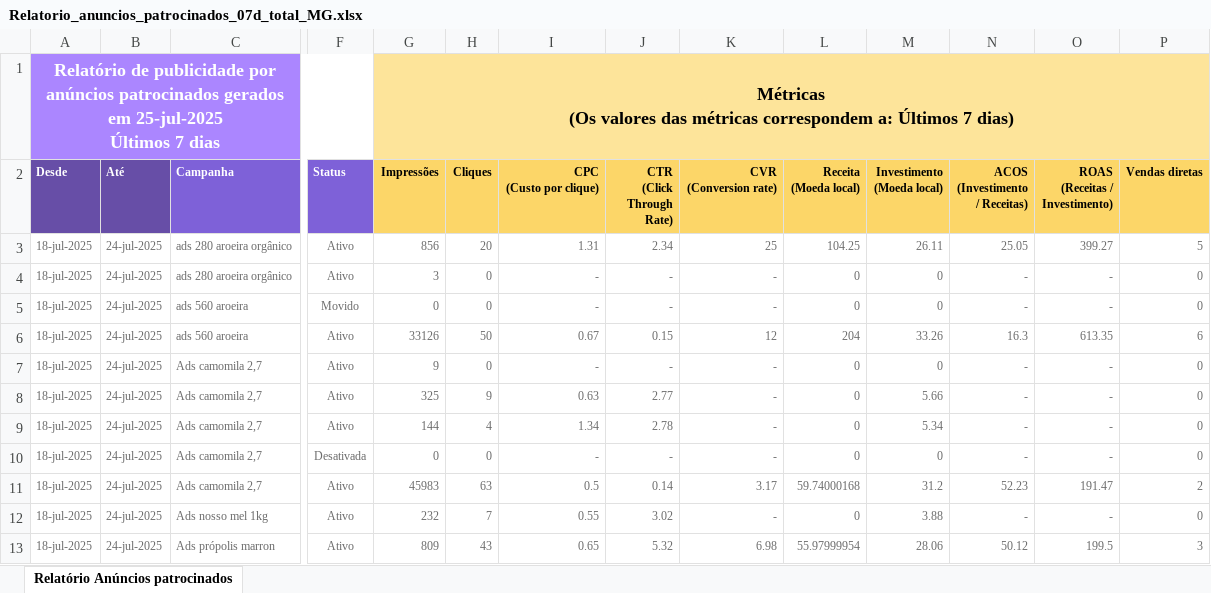
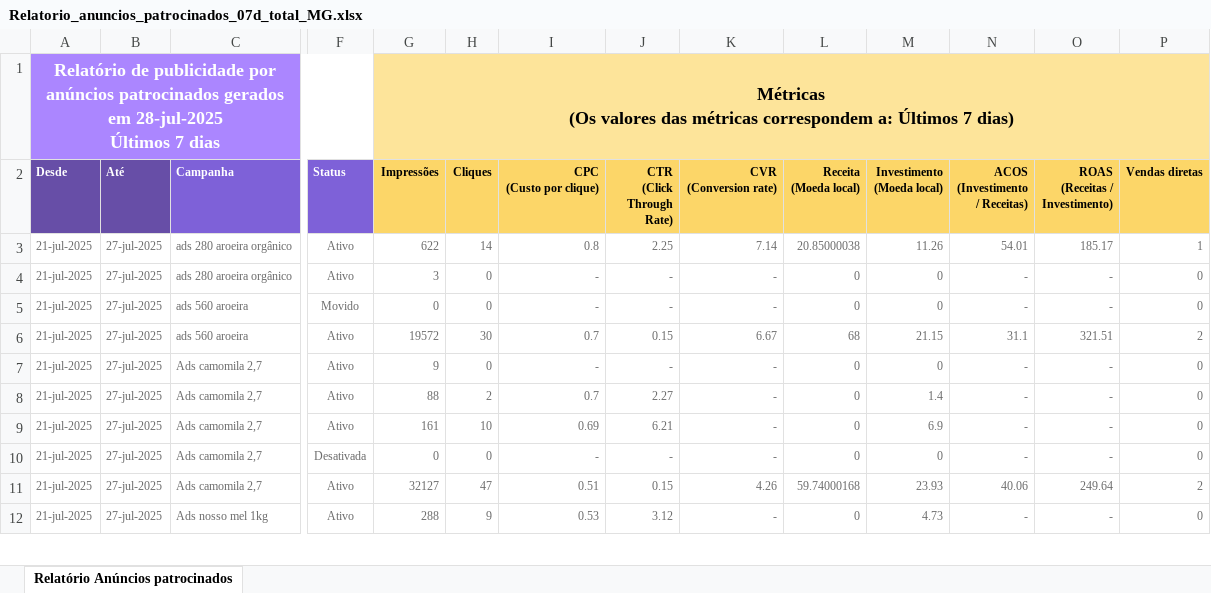
Before and after one commit to DanielDelfim/meli, an Excel workbook: Relatorio_anuncios_patrocinados_07d_total_MG.xlsx, sheet Relatório Anúncios patrocinados, drawn as a sheet; only a part is shown, gaps mark what is left out; values as stored, in another font and other column widths than the file's, no borders; removed rows and columns are numbered as before the commit, all else as after; rows hold the shown columns only; ↵ is a line break in a cell; the diff covers the shown part only; the diff names each change by its address in the sheet, - before the commit and + after, or states it on an @@ line.

```diff
--- a/Relatorio_anuncios_patrocinados_07d_total_MG.xlsx (sheet Relatório Anúncios patrocinados)
+++ b/Relatorio_anuncios_patrocinados_07d_total_MG.xlsx (sheet Relatório Anúncios patrocinados)
-A1 (Desde): …gerados em 25-jul-2025 ↵ Últimos 7…
+A1 (Desde): …gerados em 28-jul-2025 ↵ Últimos 7…
-row 3: 18-jul-2025 | 24-jul-2025 | ads 280 aroeira orgânico | Ativo | 856 | 20 | 1.31 | 2.34 | 25 | 104.25 | 26.11 | 25.05 | 399.27 | 5
+row 3: 21-jul-2025 | 27-jul-2025 | ads 280 aroeira orgânico | Ativo | 622 | 14 | 0.8 | 2.25 | 7.14 | 20.85000038 | 11.26 | 54.01 | 185.17 | 1
-A4:A5 (Desde): 18-jul-2025
+A4:A5 (Desde): 21-jul-2025
-B4:B5 (Até): 24-jul-2025
+B4:B5 (Até): 27-jul-2025
-row 6: 18-jul-2025 | 24-jul-2025 | ads 560 aroeira | Ativo | 33126 | 50 | 0.67 | 0.15 | 12 | 204 | 33.26 | 16.3 | 613.35 | 6
+row 6: 21-jul-2025 | 27-jul-2025 | ads 560 aroeira | Ativo | 19572 | 30 | 0.7 | 0.15 | 6.67 | 68 | 21.15 | 31.1 | 321.51 | 2
-A7:A12 (Desde): 18-jul-2025
+A7:A12 (Desde): 21-jul-2025
-B7:B12 (Até): 24-jul-2025
+B7:B12 (Até): 27-jul-2025
-G8 (Impressões): 325
+G8 (Impressões): 88
-H8 (Cliques): 9
+H8 (Cliques): 2
-I8 (CPC (Custo por clique)): 0.63
+I8 (CPC (Custo por clique)): 0.7
-J8 (CTR (Click Through Rate)): 2.77
+J8 (CTR (Click Through Rate)): 2.27
-M8 (Investimento (Moeda local)): 5.66
+M8 (Investimento (Moeda local)): 1.4
-G9 (Impressões): 144
+G9 (Impressões): 161
-H9 (Cliques): 4
+H9 (Cliques): 10
-I9 (CPC (Custo por clique)): 1.34
+I9 (CPC (Custo por clique)): 0.69
-J9 (CTR (Click Through Rate)): 2.78
+J9 (CTR (Click Through Rate)): 6.21
-M9 (Investimento (Moeda local)): 5.34
+M9 (Investimento (Moeda local)): 6.9
-G11 (Impressões): 45983
+G11 (Impressões): 32127
-H11 (Cliques): 63
+H11 (Cliques): 47
-I11 (CPC (Custo por clique)): 0.5
+I11 (CPC (Custo por clique)): 0.51
-J11 (CTR (Click Through Rate)): 0.14
+J11 (CTR (Click Through Rate)): 0.15
-K11 (CVR (Conversion rate)): 3.17
+K11 (CVR (Conversion rate)): 4.26
-M11 (Investimento (Moeda local)): 31.2
+M11 (Investimento (Moeda local)): 23.93
-N11 (ACOS (Investimento / Receitas)): 52.23
+N11 (ACOS (Investimento / Receitas)): 40.06
-O11 (ROAS (Receitas / Investimento)): 191.47
+O11 (ROAS (Receitas / Investimento)): 249.64
-G12 (Impressões): 232
+G12 (Impressões): 288
-H12 (Cliques): 7
+H12 (Cliques): 9
-I12 (CPC (Custo por clique)): 0.55
+I12 (CPC (Custo por clique)): 0.53
-J12 (CTR (Click Through Rate)): 3.02
+J12 (CTR (Click Through Rate)): 3.12
-M12 (Investimento (Moeda local)): 3.88
+M12 (Investimento (Moeda local)): 4.73
-row 13: 18-jul-2025 | 24-jul-2025 | Ads própolis marron | Ativo | 809 | 43 | 0.65 | 5.32 | 6.98 | 55.97999954 | 28.06 | 50.12 | 199.5 | 3
```
Also changed, not shown: 2 added rows, 1 removed row and 63 edited cells elsewhere in this sheet, Relatorio_anuncios_patrocinados_07d_total_SP.xlsx, Relatorio_anuncios_patrocinados_mes_total_MG.xlsx, 29 other files.
